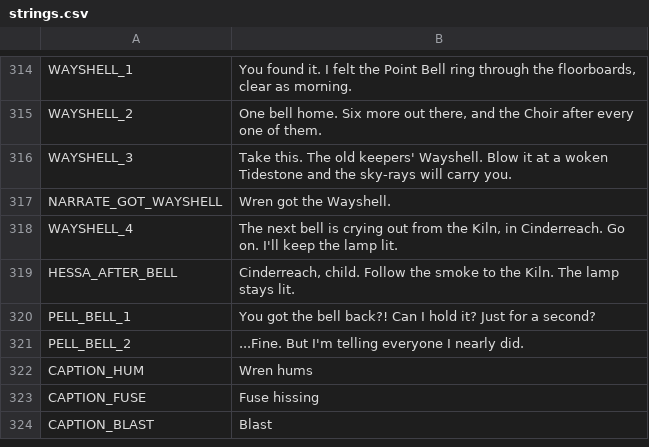
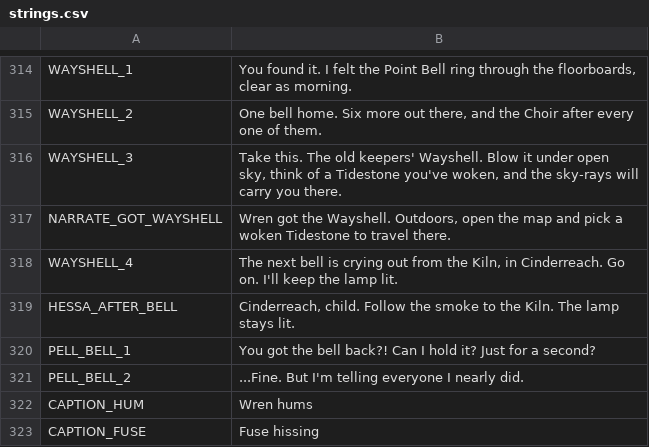
Before and after one commit to ashciraulo/Leviathan, a CSV file: locale/strings.csv, drawn as a sheet; only a part is shown, gaps mark what is left out; the shorter side is filled out with more unchanged rows.

```diff
--- a/locale/strings.csv
+++ b/locale/strings.csv
@@ -315,4 +315,4 @@ WAYSHELL_1,"You found it. I felt the Point Bell ring through the floorboards, cl
 WAYSHELL_2,"One bell home. Six more out there, and the Choir after every one of them."
-WAYSHELL_3,Take this. The old keepers' Wayshell. Blow it at a woken Tidestone and the sky-rays will carry you.
-NARRATE_GOT_WAYSHELL,Wren got the Wayshell.
+WAYSHELL_3,"Take this. The old keepers' Wayshell. Blow it under open sky, think of a Tidestone you've woken, and the sky-rays will carry you there."
+NARRATE_GOT_WAYSHELL,"Wren got the Wayshell. Outdoors, open the map and pick a woken Tidestone to travel there."
 WAYSHELL_4,"The next bell is crying out from the Kiln, in Cinderreach. Go on. I'll keep the lamp lit."
```
